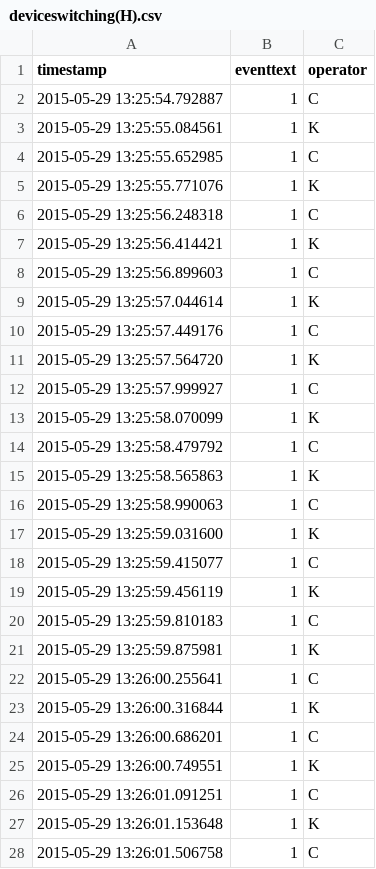
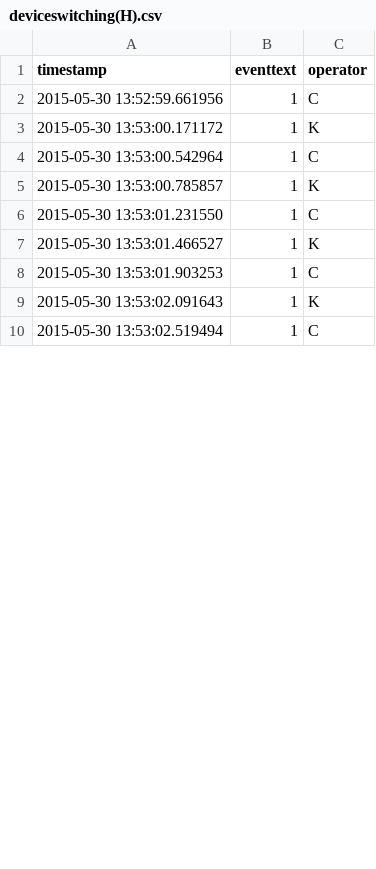
Before and after one commit to mopat/TextEntrySpeed, a CSV file: A6/deviceswitching(H).csv, drawn as a sheet; only a part is shown; the diff covers the shown part only.

```diff
--- a/A6/deviceswitching(H).csv
+++ b/A6/deviceswitching(H).csv
@@ -1,28 +1,10 @@
 timestamp,eventtext,operator
-2015-05-29 13:25:54.792887,1,C
-2015-05-29 13:25:55.084561,1,K
-2015-05-29 13:25:55.652985,1,C
-2015-05-29 13:25:55.771076,1,K
-2015-05-29 13:25:56.248318,1,C
-2015-05-29 13:25:56.414421,1,K
-2015-05-29 13:25:56.899603,1,C
-2015-05-29 13:25:57.044614,1,K
-2015-05-29 13:25:57.449176,1,C
-2015-05-29 13:25:57.564720,1,K
-2015-05-29 13:25:57.999927,1,C
-2015-05-29 13:25:58.070099,1,K
-2015-05-29 13:25:58.479792,1,C
-2015-05-29 13:25:58.565863,1,K
-2015-05-29 13:25:58.990063,1,C
-2015-05-29 13:25:59.031600,1,K
-2015-05-29 13:25:59.415077,1,C
-2015-05-29 13:25:59.456119,1,K
-2015-05-29 13:25:59.810183,1,C
-2015-05-29 13:25:59.875981,1,K
-2015-05-29 13:26:00.255641,1,C
-2015-05-29 13:26:00.316844,1,K
-2015-05-29 13:26:00.686201,1,C
-2015-05-29 13:26:00.749551,1,K
-2015-05-29 13:26:01.091251,1,C
-2015-05-29 13:26:01.153648,1,K
-2015-05-29 13:26:01.506758,1,C
+2015-05-30 13:52:59.661956,1,C
+2015-05-30 13:53:00.171172,1,K
+2015-05-30 13:53:00.542964,1,C
+2015-05-30 13:53:00.785857,1,K
+2015-05-30 13:53:01.231550,1,C
+2015-05-30 13:53:01.466527,1,K
+2015-05-30 13:53:01.903253,1,C
+2015-05-30 13:53:02.091643,1,K
+2015-05-30 13:53:02.519494,1,C
```
Also changed, not shown: 12 removed rows and 11 edited cells elsewhere in this file, A6/pointingtime(P).csv, A6/rpCalc/source/deviceswitching(H).csv, 3 other files.
